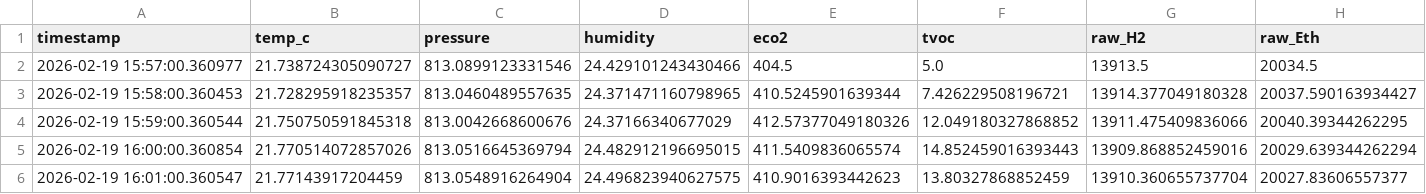
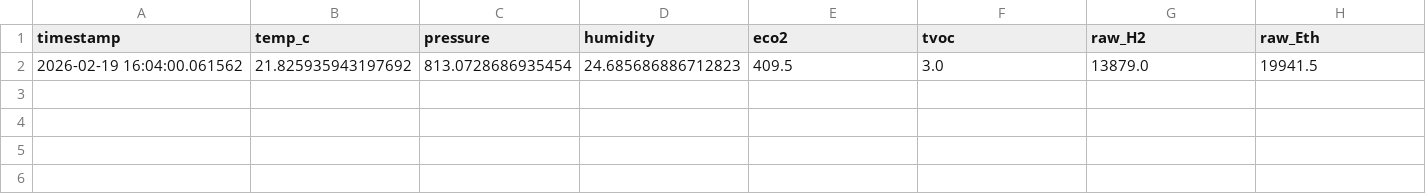
Before and after one commit to jettbrister/RPi_Sensors, a CSV file: environmental_log.csv, drawn as a sheet; only a part is shown; removed rows and columns are numbered as before the commit, all else as after; rows hold the shown columns only; the diff names each change by its address in the sheet, - before the commit and + after, or states it on an @@ line.

Commit message:
pull logs

```diff
--- a/environmental_log.csv
+++ b/environmental_log.csv
-row 2: 2026-02-19 15:57:00.360977 | 21.738724305090727 | 813.0899123331546 | 24.429101243430466 | 404.5 | 5.0 | 13913.5 | 20034.5
-row 3: 2026-02-19 15:58:00.360453 | 21.728295918235357 | 813.0460489557635 | 24.371471160798965 | 410.5245901639344 | 7.426229508196721 | 13914.377049180328 | 20037.590163934427
-row 4: 2026-02-19 15:59:00.360544 | 21.750750591845318 | 813.0042668600676 | 24.37166340677029 | 412.57377049180326 | 12.049180327868852 | 13911.475409836066 | 20040.39344262295
-row 5: 2026-02-19 16:00:00.360854 | 21.770514072857026 | 813.0516645369794 | 24.482912196695015 | 411.5409836065574 | 14.852459016393443 | 13909.868852459016 | 20029.639344262294
-row 6: 2026-02-19 16:01:00.360547 | 21.77143917204459 | 813.0548916264904 | 24.496823940627575 | 410.9016393442623 | 13.80327868852459 | 13910.360655737704 | 20027.83606557377
+row 2: 2026-02-19 16:04:00.061562 | 21.825935943197692 | 813.0728686935454 | 24.685686886712823 | 409.5 | 3.0 | 13879.0 | 19941.5
```
